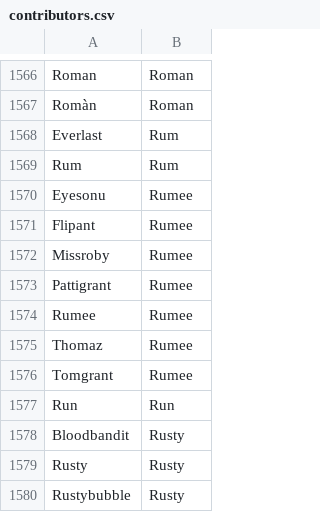
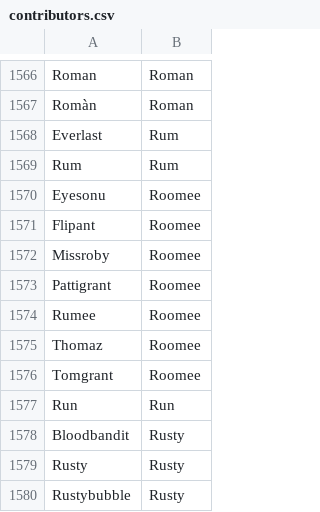
Before and after one commit to d-farewell/dh-donors, a CSV file: inputs/contributors.csv, drawn as a sheet; only a part is shown, gaps mark what is left out; the diff covers the shown part only.

```diff
--- a/inputs/contributors.csv
+++ b/inputs/contributors.csv
@@ -1569,9 +1569,9 @@ Everlast	Rum
 Rum	Rum
-Eyesonu	Rumee
-Flipant	Rumee
-Missroby	Rumee
-Pattigrant	Rumee
-Rumee	Rumee
-Thomaz	Rumee
-Tomgrant	Rumee
+Eyesonu	Roomee
+Flipant	Roomee
+Missroby	Roomee
+Pattigrant	Roomee
+Rumee	Roomee
+Thomaz	Roomee
+Tomgrant	Roomee
 Run	Run
```
Also changed, not shown: 28 added rows elsewhere in this file, inputs/users.csv, 12 other files.
